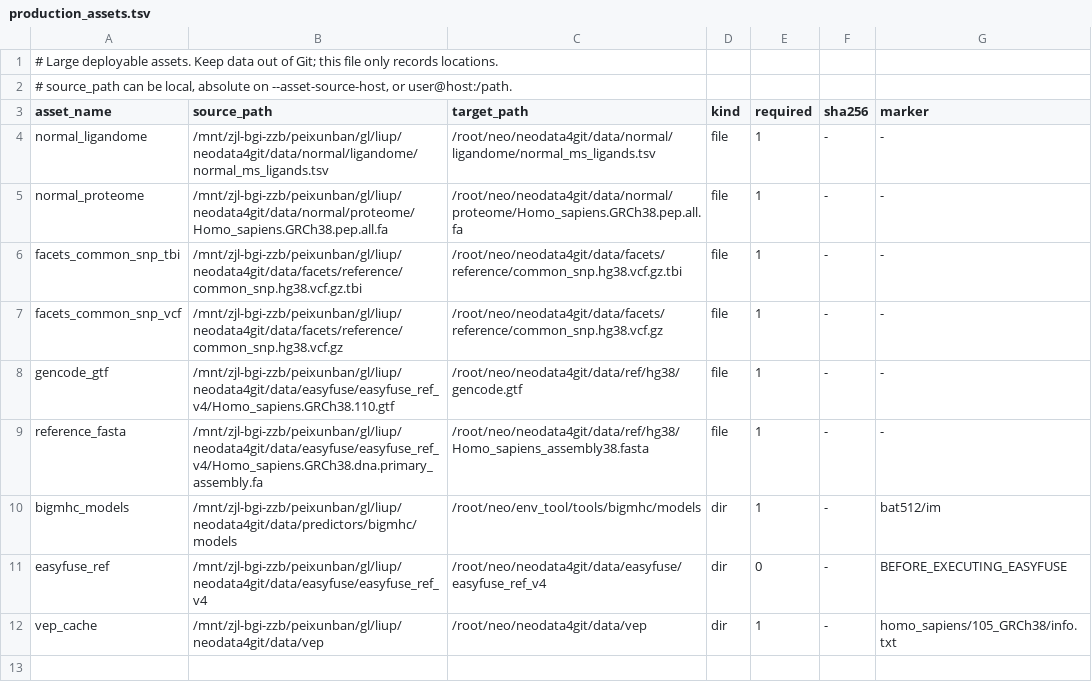
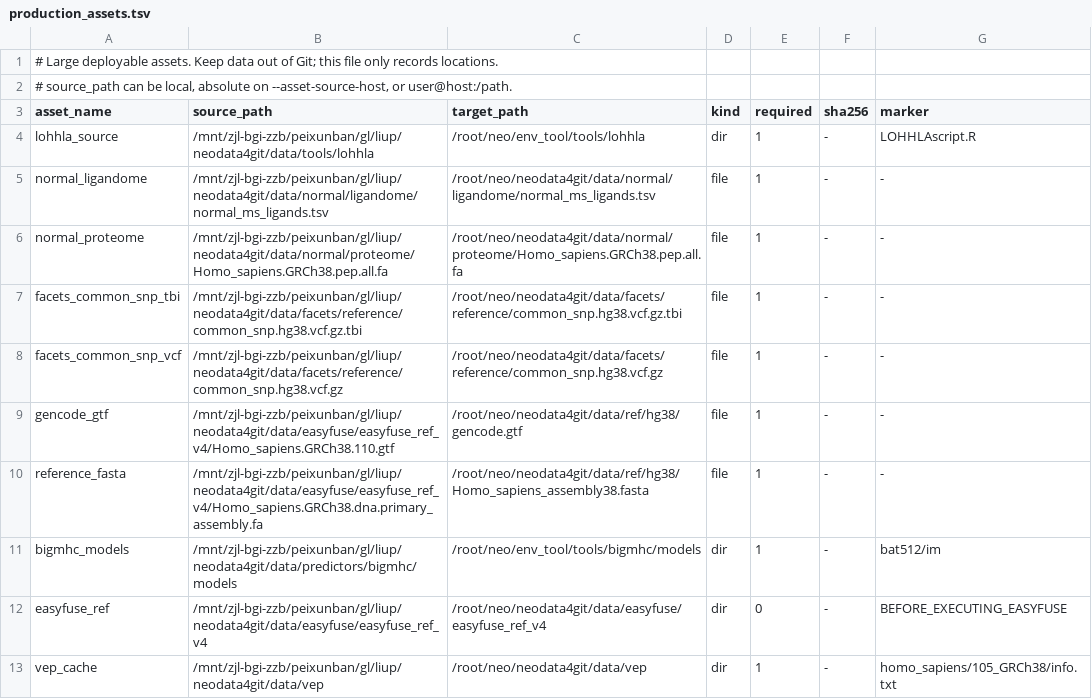
Before and after one commit to lphilomena/neo, a TSV file: configs/assets/production_assets.tsv, drawn as a sheet; the diff names each change by its address in the sheet, - before the commit and + after, or states it on an @@ line.

Commit message:
Add LOHHLA source to production assets

```diff
--- a/configs/assets/production_assets.tsv
+++ b/configs/assets/production_assets.tsv
+row 4: lohhla_source | /mnt/zjl-bgi-zzb/peixunban/gl/liup/neodata4git/data/tools/lohhla | /root/neo/env_tool/tools/lohhla | dir | 1 | - | LOHHLAscript.R
```
